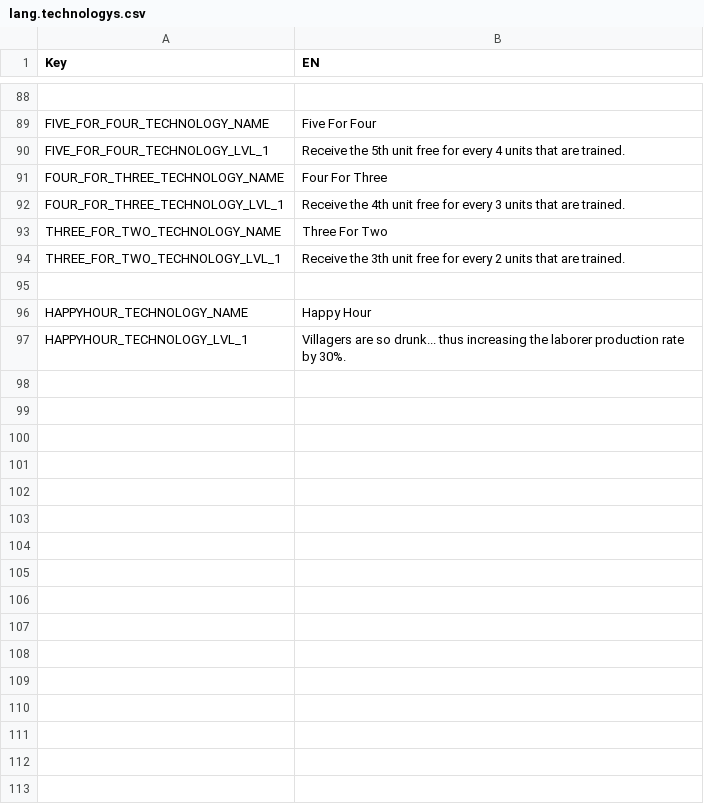
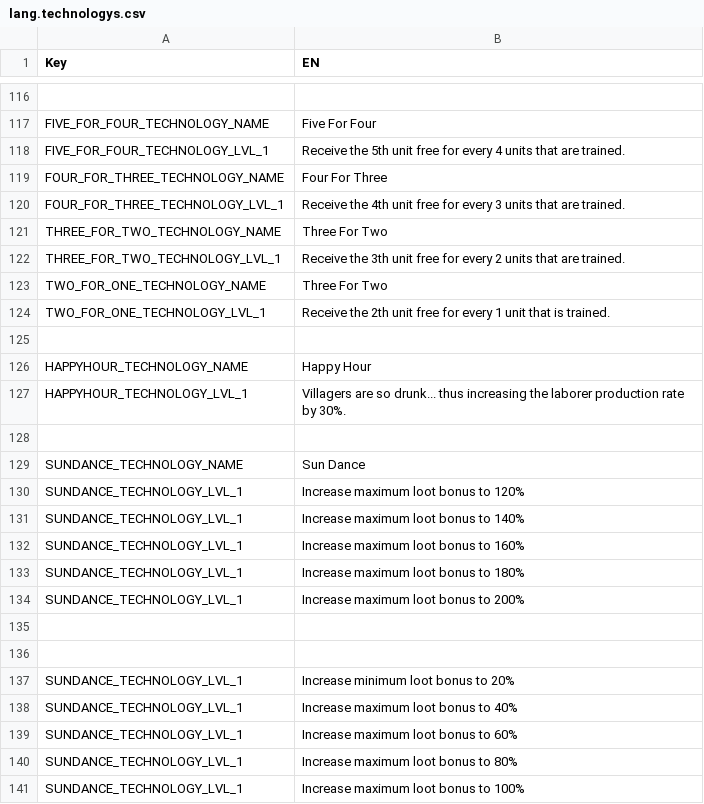
Before and after one commit to giulianob/tribalhero, a CSV file: conf/csv/lang.technologys.csv, drawn as a sheet; only a part is shown, gaps mark what is left out; the diff covers the shown part only; the diff names each change by its address in the sheet, - before the commit and + after, or states it on an @@ line.

Commit message:
Temporary technology description added.

```diff
--- a/conf/csv/lang.technologys.csv
+++ b/conf/csv/lang.technologys.csv
+row 123: TWO_FOR_ONE_TECHNOLOGY_NAME | Three For Two
+row 124: TWO_FOR_ONE_TECHNOLOGY_LVL_1 | Receive the 2th unit free for every 1 unit that is trained.
+row 128: (empty)
+row 129: SUNDANCE_TECHNOLOGY_NAME | Sun Dance
+row 130: SUNDANCE_TECHNOLOGY_LVL_1 | Increase maximum loot bonus to 120%
+row 131: SUNDANCE_TECHNOLOGY_LVL_1 | Increase maximum loot bonus to 140%
+row 132: SUNDANCE_TECHNOLOGY_LVL_1 | Increase maximum loot bonus to 160%
+row 133: SUNDANCE_TECHNOLOGY_LVL_1 | Increase maximum loot bonus to 180%
+row 134: SUNDANCE_TECHNOLOGY_LVL_1 | Increase maximum loot bonus to 200%
+row 135: (empty)
+row 136: (empty)
+row 137: SUNDANCE_TECHNOLOGY_LVL_1 | Increase minimum loot bonus to 20%
+row 138: SUNDANCE_TECHNOLOGY_LVL_1 | Increase maximum loot bonus to 40%
+row 139: SUNDANCE_TECHNOLOGY_LVL_1 | Increase maximum loot bonus to 60%
+row 140: SUNDANCE_TECHNOLOGY_LVL_1 | Increase maximum loot bonus to 80%
+row 141: SUNDANCE_TECHNOLOGY_LVL_1 | Increase maximum loot bonus to 100%
```
Also changed, not shown: 42 added rows, 2 removed rows and 12 edited cells elsewhere in this file.
